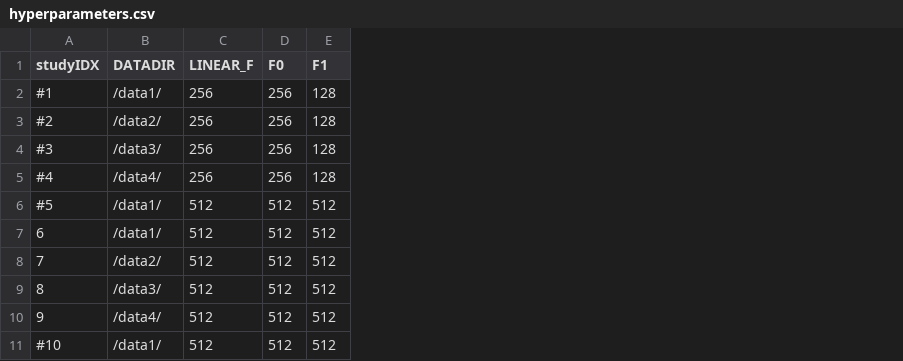
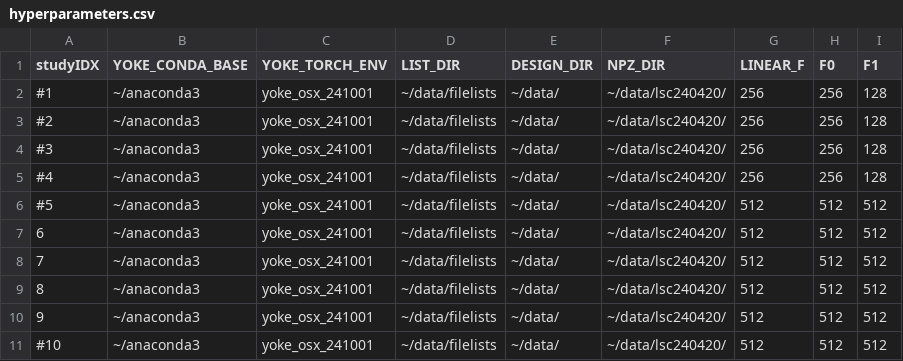
Before and after one commit to spandit-lanl/Yoke, a CSV file: applications/harnesses/lsc_density_surrogate/hyperparameters.csv, drawn as a sheet; only a part is shown; removed rows and columns are numbered as before the commit, all else as after; the diff names each change by its address in the sheet, - before the commit and + after, or states it on an @@ line.

Commit message:
Made lsc_density harnesses work without environment variables
Former-commit-id: 0819d310952a0a003e9163d97d87bee4ae29ea17

```diff
--- a/applications/harnesses/lsc_density_surrogate/hyperparameters.csv
+++ b/applications/harnesses/lsc_density_surrogate/hyperparameters.csv
-column B (DATADIR), rows 2-11: /data1/ | /data2/ | /data3/ | /data4/ | /data1/ | /data1/ | /data2/ | /data3/ | /data4/ | /data1/
+column B (YOKE_CONDA_BASE), rows 2-11: all ~/anaconda3
+column C (YOKE_TORCH_ENV), rows 2-11: all yoke_osx_241001
+column D (LIST_DIR), rows 2-11: all ~/data/filelists
+column E (DESIGN_DIR), rows 2-11: all ~/data/
+column F (NPZ_DIR), rows 2-11: all ~/data/lsc240420/
```
Also changed, not shown: 8 other files.
